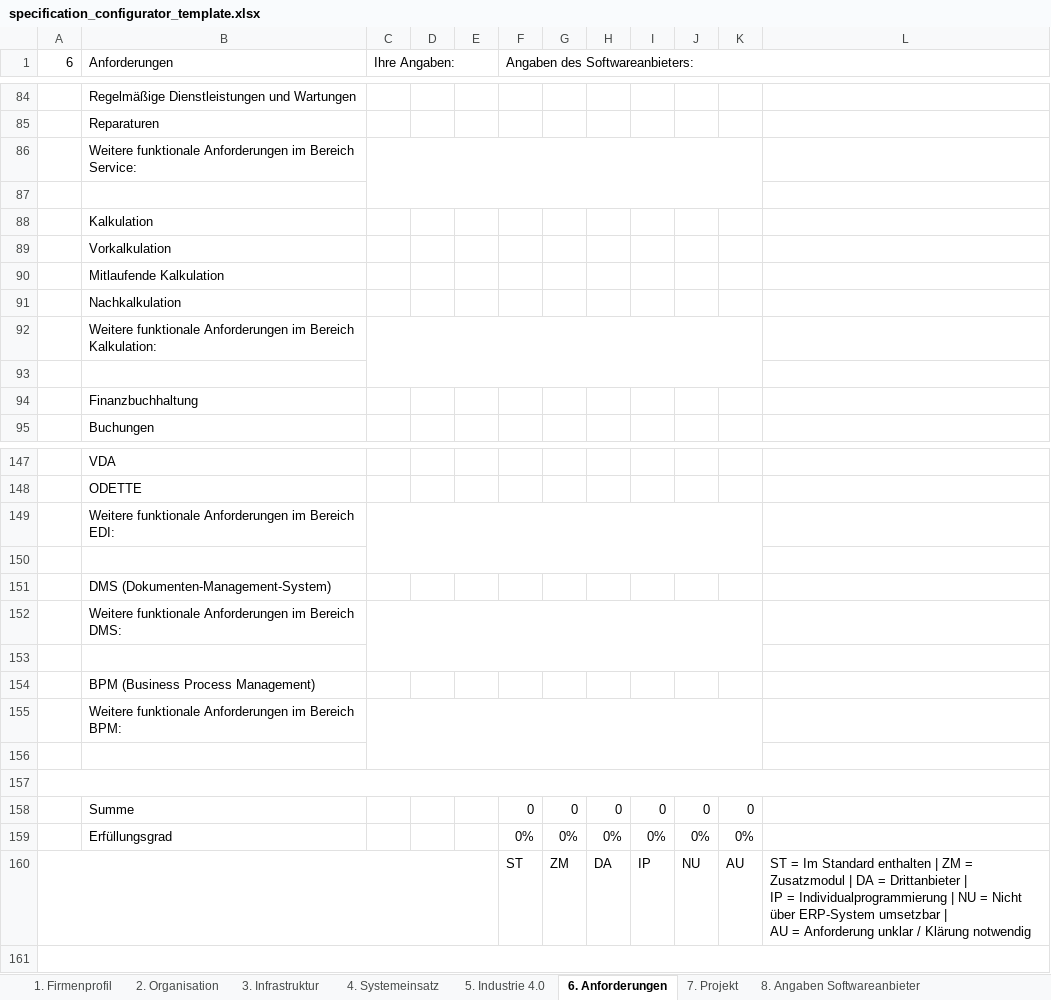
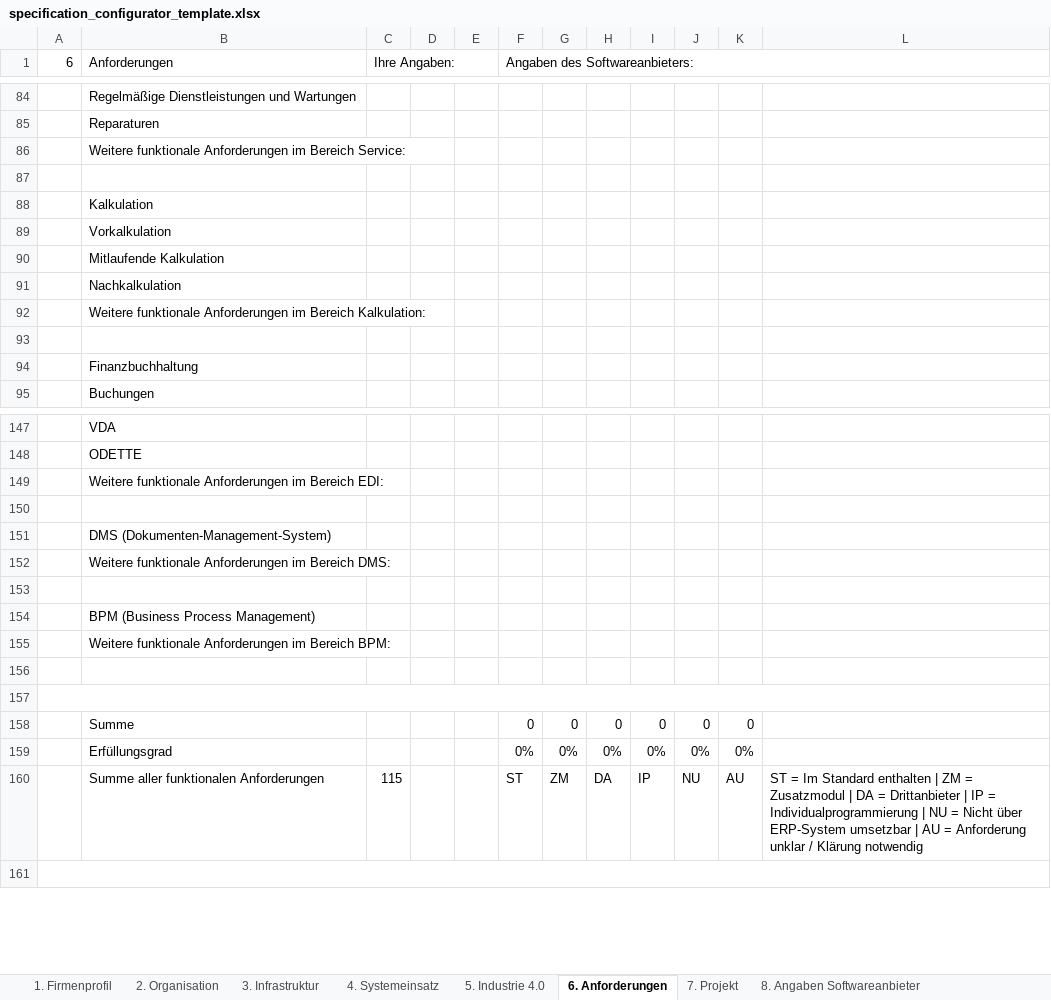
Before and after one commit to digitalist-se/abas-specificationsconfigurator-api-web, an Excel workbook: resources/excel/specification_configurator_template.xlsx, sheet 6. Anforderungen, drawn as a sheet; only a part is shown, gaps mark what is left out; values as stored, in another font and other column widths than the file's, no cell formats; the diff covers the shown part only; the diff names each change by its address in the sheet, - before the commit and + after, or states it on an @@ line.

Commit message:
[FEATURE] update excel template

```diff
--- a/resources/excel/specification_configurator_template.xlsx (sheet 6. Anforderungen)
+++ b/resources/excel/specification_configurator_template.xlsx (sheet 6. Anforderungen)
-C86:K87 merged
-C92:K93 merged
-C149:K150 merged
-C152:K153 merged
-C155:K156 merged
-A160:E160 merged
-B160 (Anforderungen): (empty)
+B160 (Anforderungen): Summe aller funktionalen Anforderungen
-C160 (Ihre Angaben:): (empty)
+C160 (Ihre Angaben:): 115
-L160: …Klärung notwendig
+L160: …Klärung notwendig
```
Also changed, not shown: merged cells elsewhere in this sheet, cell formats.
